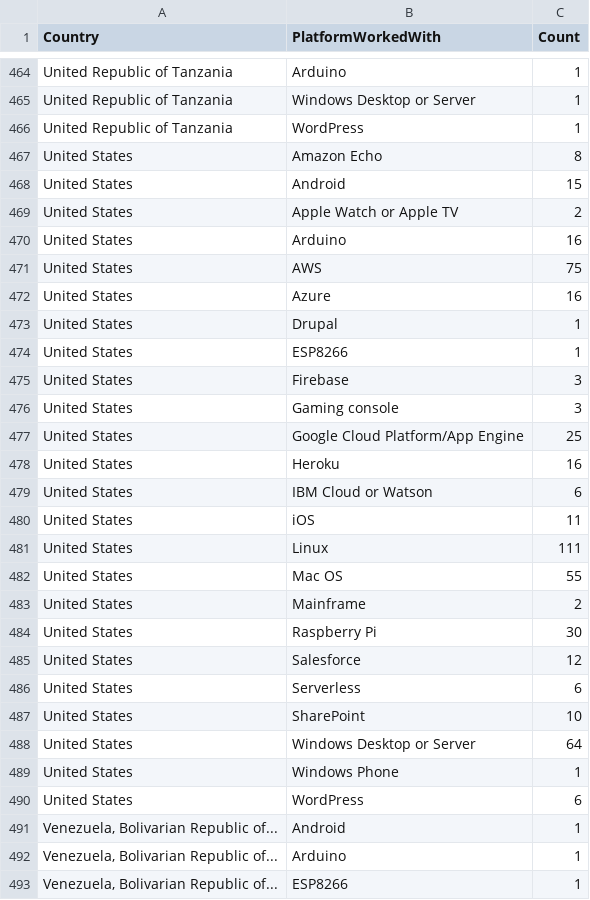
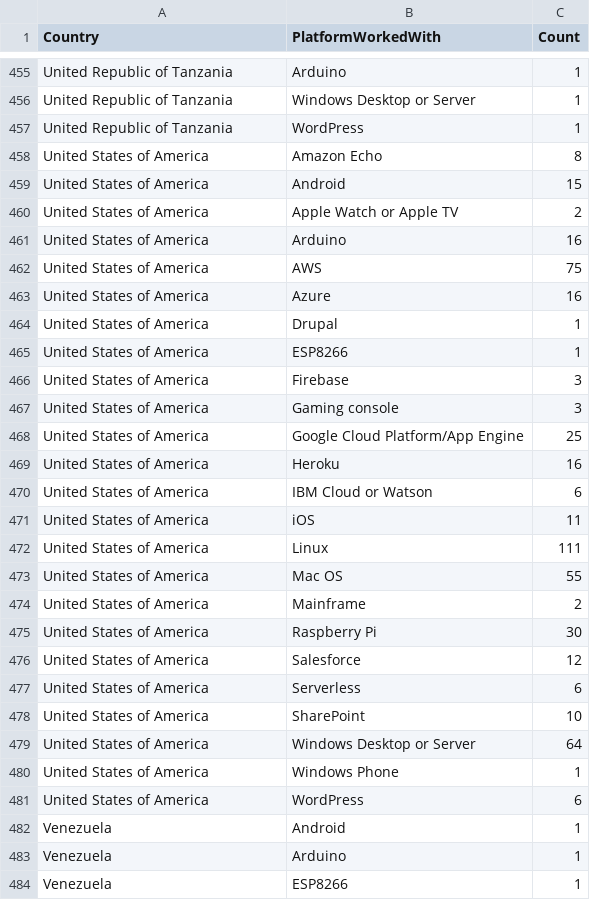
Before and after one commit to deepakshankar94/edav-interactive-component, a CSV file: data/platform.csv, drawn as a sheet; only a part is shown, gaps mark what is left out; the diff covers the shown part only.

```diff
--- a/data/platform.csv
+++ b/data/platform.csv
@@ -466,28 +457,28 @@ United Republic of Tanzania,Windows Desktop or Server,1
 United Republic of Tanzania,WordPress,1
-United States,Amazon Echo,8
-United States,Android,15
-United States,Apple Watch or Apple TV,2
-United States,Arduino,16
-United States,AWS,75
-United States,Azure,16
-United States,Drupal,1
-United States,ESP8266,1
-United States,Firebase,3
-United States,Gaming console,3
-United States,Google Cloud Platform/App Engine,25
-United States,Heroku,16
-United States,IBM Cloud or Watson,6
-United States,iOS,11
-United States,Linux,111
-United States,Mac OS,55
-United States,Mainframe,2
-United States,Raspberry Pi,30
-United States,Salesforce,12
-United States,Serverless,6
-United States,SharePoint,10
-United States,Windows Desktop or Server,64
-United States,Windows Phone,1
-United States,WordPress,6
-"Venezuela, Bolivarian Republic of...",Android,1
-"Venezuela, Bolivarian Republic of...",Arduino,1
-"Venezuela, Bolivarian Republic of...",ESP8266,1
+United States of America,Amazon Echo,8
+United States of America,Android,15
+United States of America,Apple Watch or Apple TV,2
+United States of America,Arduino,16
+United States of America,AWS,75
+United States of America,Azure,16
+United States of America,Drupal,1
+United States of America,ESP8266,1
+United States of America,Firebase,3
+United States of America,Gaming console,3
+United States of America,Google Cloud Platform/App Engine,25
+United States of America,Heroku,16
+United States of America,IBM Cloud or Watson,6
+United States of America,iOS,11
+United States of America,Linux,111
+United States of America,Mac OS,55
+United States of America,Mainframe,2
+United States of America,Raspberry Pi,30
+United States of America,Salesforce,12
+United States of America,Serverless,6
+United States of America,SharePoint,10
+United States of America,Windows Desktop or Server,64
+United States of America,Windows Phone,1
+United States of America,WordPress,6
+Venezuela,Android,1
+Venezuela,Arduino,1
+Venezuela,ESP8266,1
```
Also changed, not shown: 1 added row, 10 removed rows and 20 edited cells elsewhere in this file, data/database.csv, data/gender.csv, 4 other files.
